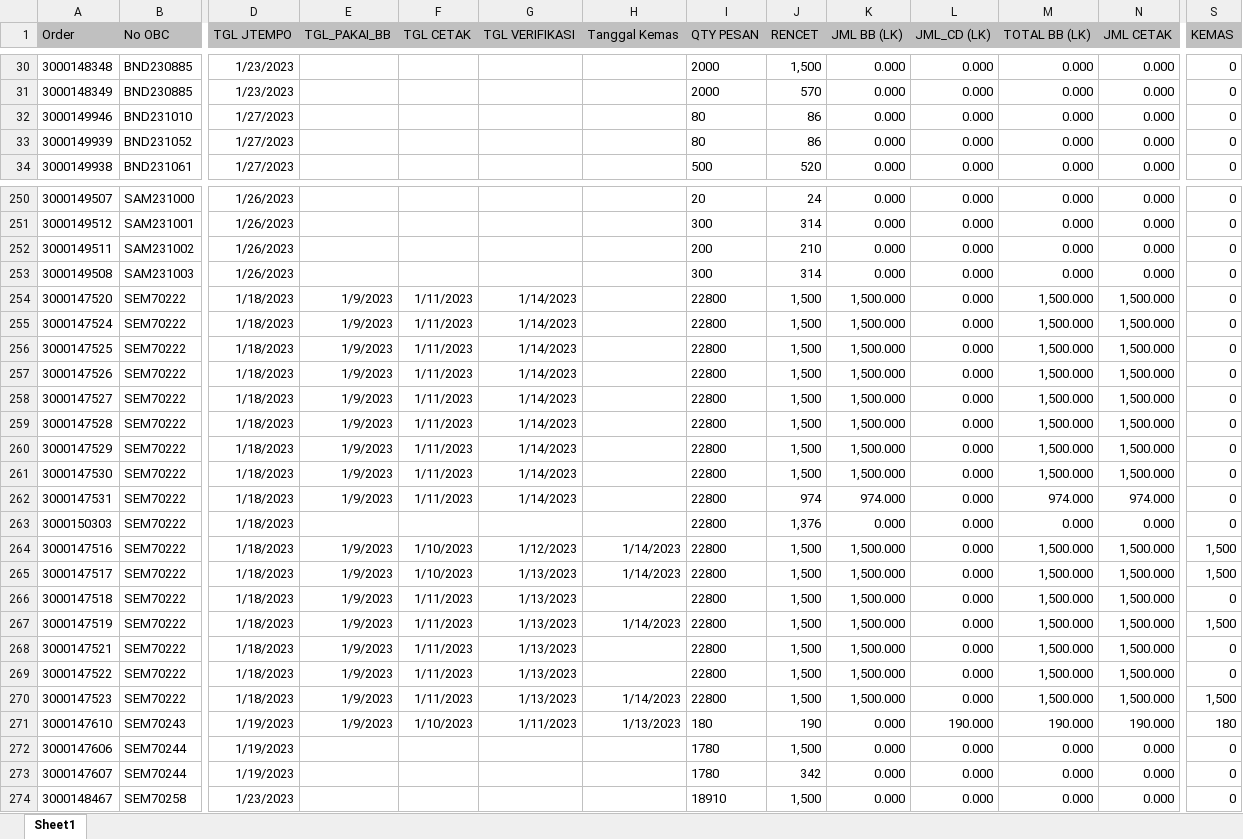
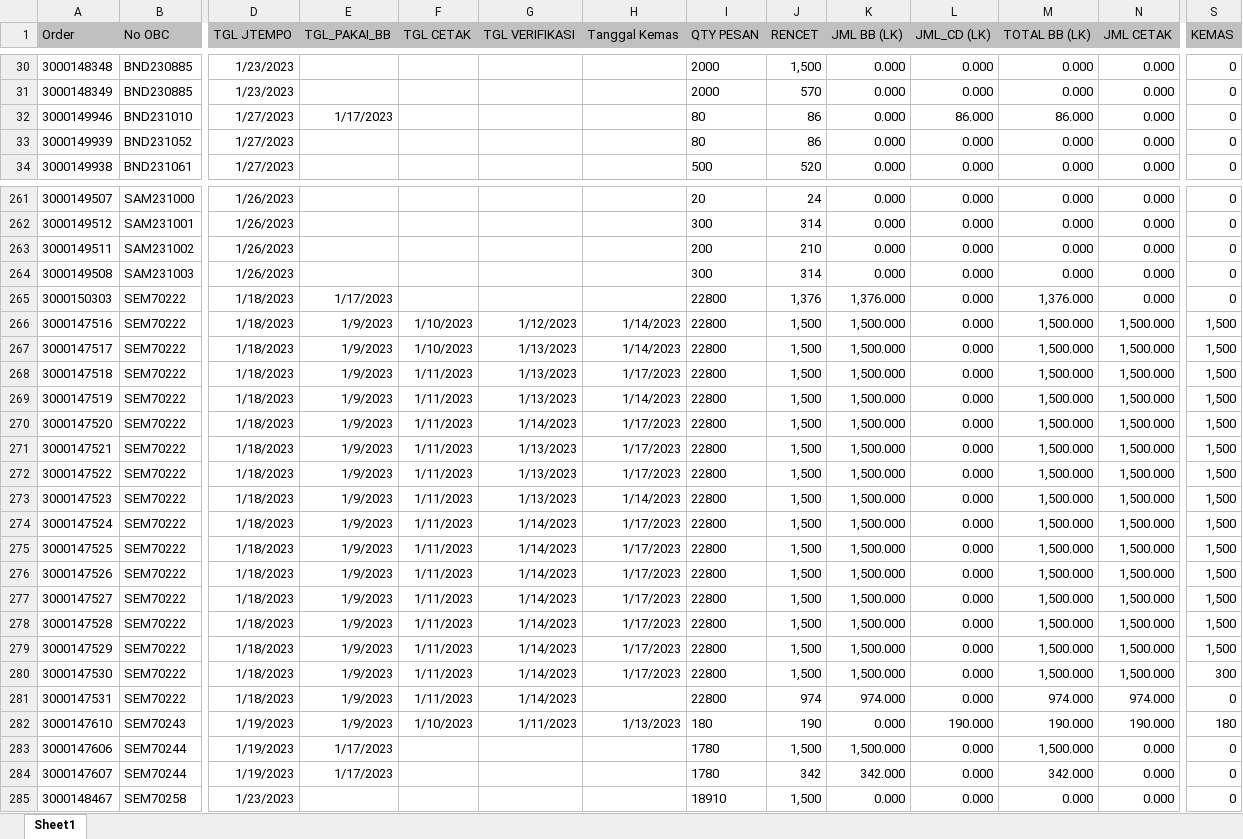
Before and after one commit to vixia05/Sirine-Remake, an Excel workbook: public/excel/harian m.XLSX, sheet Sheet1, drawn as a sheet; only a part is shown, gaps mark what is left out; values as stored, in another font and other column widths than the file's, no borders; removed rows and columns are numbered as before the commit, all else as after; rows hold the shown columns only; the diff covers the shown part only; the diff names each change by its address in the sheet, - before the commit and + after, or states it on an @@ line.

```diff
--- a/public/excel/harian m.XLSX (sheet Sheet1)
+++ b/public/excel/harian m.XLSX (sheet Sheet1)
-E32 (TGL_PAKAI_BB): (empty)
+E32 (TGL_PAKAI_BB): 1/17/2023
-L32 (JML_CD (LK)): 0.000
+L32 (JML_CD (LK)): 86.000
-M32 (TOTAL BB (LK)): 0.000
+M32 (TOTAL BB (LK)): 86.000
-row 254: 3000147520 | SEM70222 | 1/18/2023 | 1/9/2023 | 1/11/2023 | 1/14/2023 |  | 22800 | 1,500 | 1,500.000 | 0.000 | 1,500.000 | 1,500.000 | 0
-row 255: 3000147524 | SEM70222 | 1/18/2023 | 1/9/2023 | 1/11/2023 | 1/14/2023 |  | 22800 | 1,500 | 1,500.000 | 0.000 | 1,500.000 | 1,500.000 | 0
-row 256: 3000147525 | SEM70222 | 1/18/2023 | 1/9/2023 | 1/11/2023 | 1/14/2023 |  | 22800 | 1,500 | 1,500.000 | 0.000 | 1,500.000 | 1,500.000 | 0
-row 257: 3000147526 | SEM70222 | 1/18/2023 | 1/9/2023 | 1/11/2023 | 1/14/2023 |  | 22800 | 1,500 | 1,500.000 | 0.000 | 1,500.000 | 1,500.000 | 0
-row 258: 3000147527 | SEM70222 | 1/18/2023 | 1/9/2023 | 1/11/2023 | 1/14/2023 |  | 22800 | 1,500 | 1,500.000 | 0.000 | 1,500.000 | 1,500.000 | 0
-row 259: 3000147528 | SEM70222 | 1/18/2023 | 1/9/2023 | 1/11/2023 | 1/14/2023 |  | 22800 | 1,500 | 1,500.000 | 0.000 | 1,500.000 | 1,500.000 | 0
-row 260: 3000147529 | SEM70222 | 1/18/2023 | 1/9/2023 | 1/11/2023 | 1/14/2023 |  | 22800 | 1,500 | 1,500.000 | 0.000 | 1,500.000 | 1,500.000 | 0
-row 261: 3000147530 | SEM70222 | 1/18/2023 | 1/9/2023 | 1/11/2023 | 1/14/2023 |  | 22800 | 1,500 | 1,500.000 | 0.000 | 1,500.000 | 1,500.000 | 0
-E265 (TGL_PAKAI_BB): (empty)
+E265 (TGL_PAKAI_BB): 1/17/2023
-K265 (JML BB (LK)): 0.000
+K265 (JML BB (LK)): 1,376.000
-M265 (TOTAL BB (LK)): 0.000
+M265 (TOTAL BB (LK)): 1,376.000
-H268 (Tanggal Kemas): (empty)
+H268 (Tanggal Kemas): 1/17/2023
-S268 (KEMAS): 0
+S268 (KEMAS): 1,500
+row 270: 3000147520 | SEM70222 | 1/18/2023 | 1/9/2023 | 1/11/2023 | 1/14/2023 | 1/17/2023 | 22800 | 1,500 | 1,500.000 | 0.000 | 1,500.000 | 1,500.000 | 1,500
-H271:H272 (Tanggal Kemas): (empty)
+H271:H272 (Tanggal Kemas): 1/17/2023
-S271:S272 (KEMAS): 0
+S271:S272 (KEMAS): 1,500
+row 274: 3000147524 | SEM70222 | 1/18/2023 | 1/9/2023 | 1/11/2023 | 1/14/2023 | 1/17/2023 | 22800 | 1,500 | 1,500.000 | 0.000 | 1,500.000 | 1,500.000 | 1,500
+row 275: 3000147525 | SEM70222 | 1/18/2023 | 1/9/2023 | 1/11/2023 | 1/14/2023 | 1/17/2023 | 22800 | 1,500 | 1,500.000 | 0.000 | 1,500.000 | 1,500.000 | 1,500
+row 276: 3000147526 | SEM70222 | 1/18/2023 | 1/9/2023 | 1/11/2023 | 1/14/2023 | 1/17/2023 | 22800 | 1,500 | 1,500.000 | 0.000 | 1,500.000 | 1,500.000 | 1,500
+row 277: 3000147527 | SEM70222 | 1/18/2023 | 1/9/2023 | 1/11/2023 | 1/14/2023 | 1/17/2023 | 22800 | 1,500 | 1,500.000 | 0.000 | 1,500.000 | 1,500.000 | 1,500
+row 278: 3000147528 | SEM70222 | 1/18/2023 | 1/9/2023 | 1/11/2023 | 1/14/2023 | 1/17/2023 | 22800 | 1,500 | 1,500.000 | 0.000 | 1,500.000 | 1,500.000 | 1,500
+row 279: 3000147529 | SEM70222 | 1/18/2023 | 1/9/2023 | 1/11/2023 | 1/14/2023 | 1/17/2023 | 22800 | 1,500 | 1,500.000 | 0.000 | 1,500.000 | 1,500.000 | 1,500
+row 280: 3000147530 | SEM70222 | 1/18/2023 | 1/9/2023 | 1/11/2023 | 1/14/2023 | 1/17/2023 | 22800 | 1,500 | 1,500.000 | 0.000 | 1,500.000 | 1,500.000 | 300
@@ row 262 moved to row 281: 3000147531 @@
-E283:E284 (TGL_PAKAI_BB): (empty)
+E283:E284 (TGL_PAKAI_BB): 1/17/2023
-K283 (JML BB (LK)): 0.000
+K283 (JML BB (LK)): 1,500.000
-M283 (TOTAL BB (LK)): 0.000
+M283 (TOTAL BB (LK)): 1,500.000
-K284 (JML BB (LK)): 0.000
+K284 (JML BB (LK)): 342.000
-M284 (TOTAL BB (LK)): 0.000
+M284 (TOTAL BB (LK)): 342.000
```
Also changed, not shown: 19 added rows, 6 removed rows, 2 moved rows and 462 edited cells elsewhere in this sheet, public/excel/harian pcht.XLSX, 8 other files.
